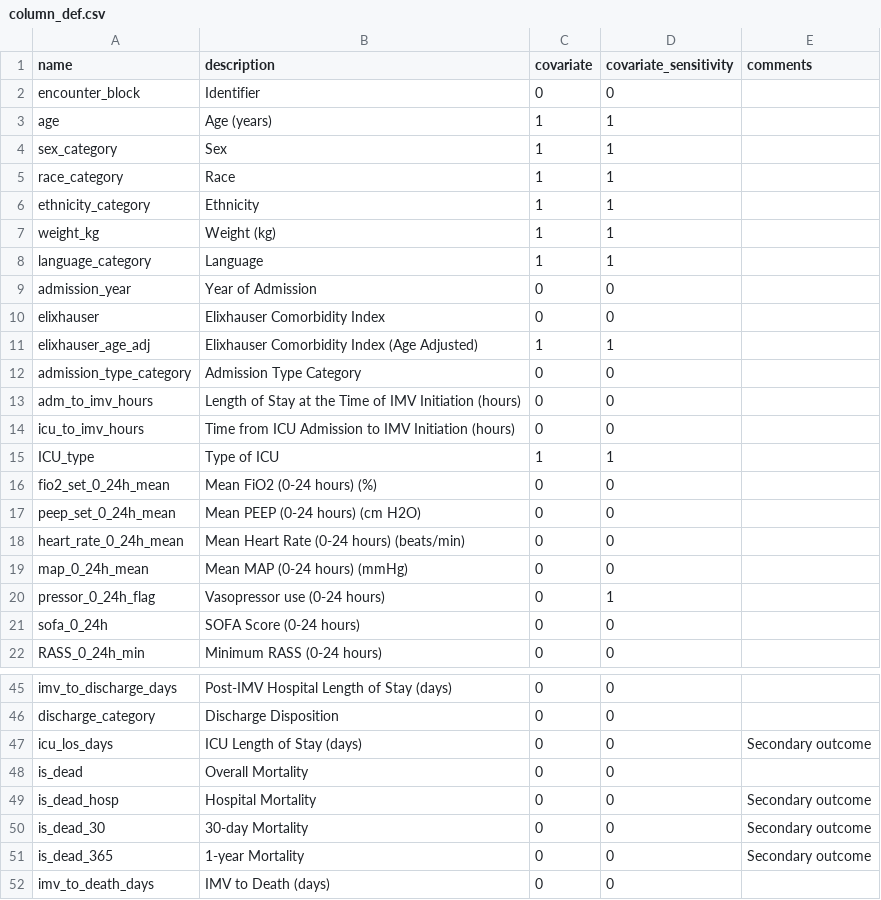
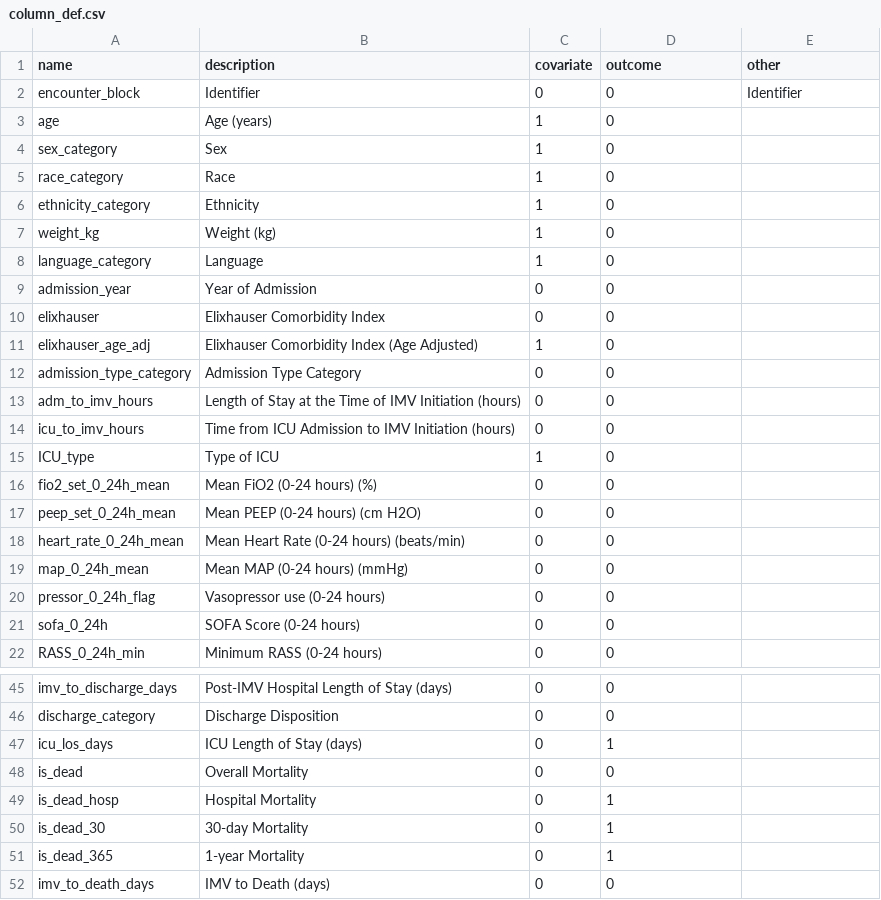
Before and after one commit to rottaro/CLIF-pt-consult-order-tte, a CSV file: config/column_def.csv, drawn as a sheet; only a part is shown, gaps mark what is left out; the diff covers the shown part only.

```diff
--- a/config/column_def.csv
+++ b/config/column_def.csv
@@ -1,12 +1,12 @@
-name,description,covariate,covariate_sensitivity,comments
-encounter_block,Identifier,0,0,
-age,Age (years),1,1,
-sex_category,Sex,1,1,
-race_category,Race,1,1,
-ethnicity_category,Ethnicity,1,1,
-weight_kg,Weight (kg),1,1,
-language_category,Language,1,1,
+name,description,covariate,outcome,other
+encounter_block,Identifier,0,0,Identifier
+age,Age (years),1,0,
+sex_category,Sex,1,0,
+race_category,Race,1,0,
+ethnicity_category,Ethnicity,1,0,
+weight_kg,Weight (kg),1,0,
+language_category,Language,1,0,
 admission_year,Year of Admission,0,0,
 elixhauser,Elixhauser Comorbidity Index,0,0,
-elixhauser_age_adj,Elixhauser Comorbidity Index (Age Adjusted),1,1,
+elixhauser_age_adj,Elixhauser Comorbidity Index (Age Adjusted),1,0,
 admission_type_category,Admission Type Category,0,0,
@@ -14,3 +14,3 @@ adm_to_imv_hours,Length of Stay at the Time of IMV Initiation (hours),0,0,
 icu_to_imv_hours,Time from ICU Admission to IMV Initiation (hours),0,0,
-ICU_type,Type of ICU,1,1,
+ICU_type,Type of ICU,1,0,
 fio2_set_0_24h_mean,Mean FiO2 (0-24 hours) (%),0,0,
@@ -19,3 +19,3 @@ heart_rate_0_24h_mean,Mean Heart Rate (0-24 hours) (beats/min),0,0,
 map_0_24h_mean,Mean MAP (0-24 hours) (mmHg),0,0,
-pressor_0_24h_flag,Vasopressor use (0-24 hours),0,1,
+pressor_0_24h_flag,Vasopressor use (0-24 hours),0,0,
 sofa_0_24h,SOFA Score (0-24 hours),0,0,
@@ -46,7 +46,7 @@ imv_to_discharge_days,Post-IMV Hospital Length of Stay (days),0,0,
 discharge_category,Discharge Disposition,0,0,
-icu_los_days,ICU Length of Stay (days),0,0,Secondary outcome
+icu_los_days,ICU Length of Stay (days),0,1,
 is_dead,Overall Mortality,0,0,
-is_dead_hosp,Hospital Mortality,0,0,Secondary outcome
-is_dead_30,30-day Mortality,0,0,Secondary outcome
-is_dead_365,1-year Mortality,0,0,Secondary outcome
+is_dead_hosp,Hospital Mortality,0,1,
+is_dead_30,30-day Mortality,0,1,
+is_dead_365,1-year Mortality,0,1,
 imv_to_death_days,IMV to Death (days),0,0,
```
Also changed, not shown: 3 edited cells elsewhere in this file, 7 other files.
